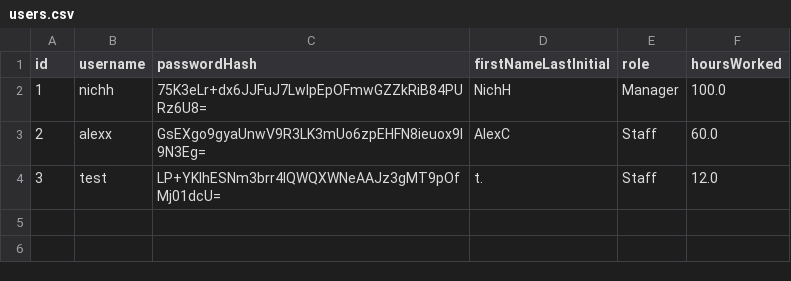
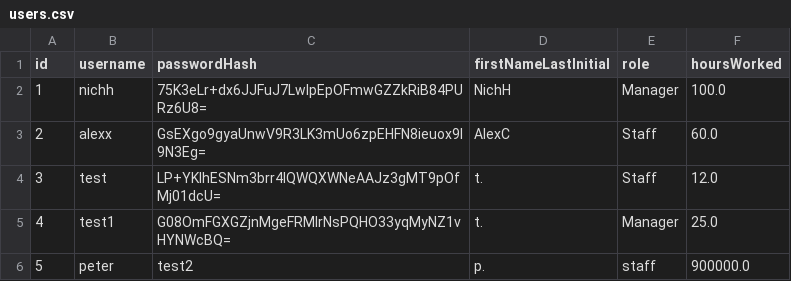
Before and after one commit to mcc9513/Resto, a CSV file: users.csv, drawn as a sheet; the diff names each change by its address in the sheet, - before the commit and + after, or states it on an @@ line.

```diff
--- a/users.csv
+++ b/users.csv
+row 5: 4 | test1 | G08OmFGXGZjnMgeFRMlrNsPQHO33yqMyNZ1vHYNWcBQ= | t. | Manager | 25.0
+row 6: 5 | peter | test2 | p. | staff | 900000.0
```
Also changed, not shown: Menu.csv, 1 other file.
